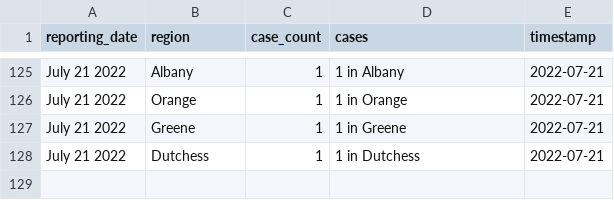
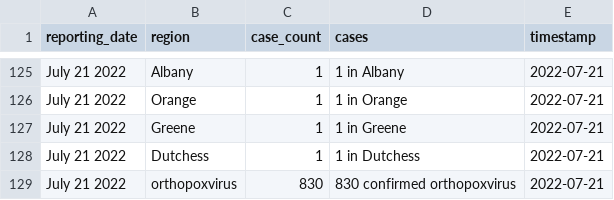
Before and after one commit to thecityny/monkeypox-scraper, a CSV file: data/all-data.csv, drawn as a sheet; only a part is shown, gaps mark what is left out; the diff names each change by its address in the sheet, - before the commit and + after, or states it on an @@ line.

```diff
--- a/data/all-data.csv
+++ b/data/all-data.csv
+row 129: July 21 2022 | orthopoxvirus | 830 | 830 confirmed orthopoxvirus | 2022-07-21
```
Also changed, not shown: 2 other files.
